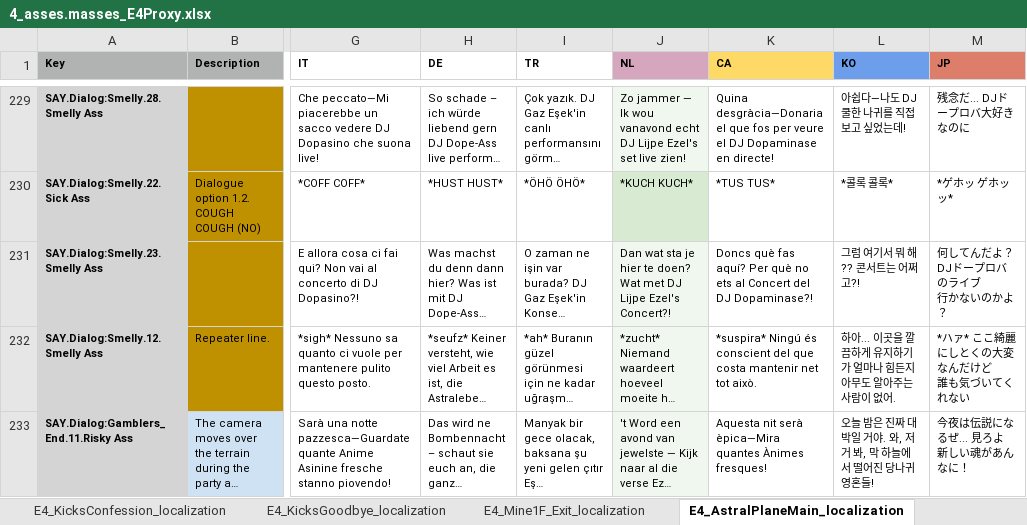
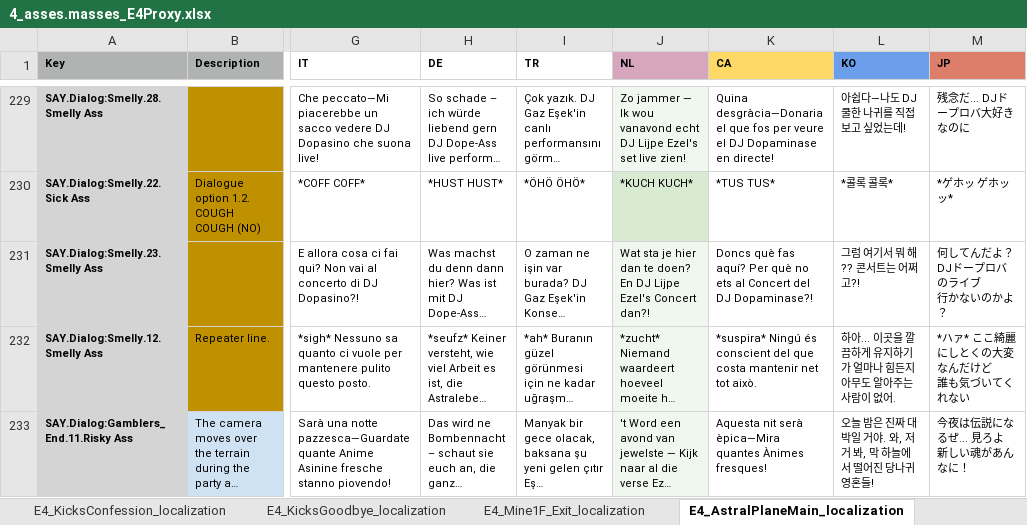
Before and after one commit to TomVDH/AM_FL_TRANS, an Excel workbook: excels/4_asses.masses_E4Proxy.xlsx, sheet E4_AstralPlaneMain_localization, drawn as a sheet; only a part is shown, gaps mark what is left out; long unchanged cells end in …; values as stored, in another font and other column widths than the file's, no borders; conditional formats not drawn; the diff covers the shown part only; the diff names each change by its address in the sheet, - before the commit and + after, or states it on an @@ line.

```diff
--- a/excels/4_asses.masses_E4Proxy.xlsx (sheet E4_AstralPlaneMain_localization)
+++ b/excels/4_asses.masses_E4Proxy.xlsx (sheet E4_AstralPlaneMain_localization)
-J231 (NL): Dan wat sta je hier te doen? Wat met DJ Lijpe Ezel's Concert?!
+J231 (NL): Wat sta je hier dan te doen? En DJ Lijpe Ezel's Concert dan?!
```
Also changed, not shown: 16 edited cells elsewhere in this sheet, 5 other files.
